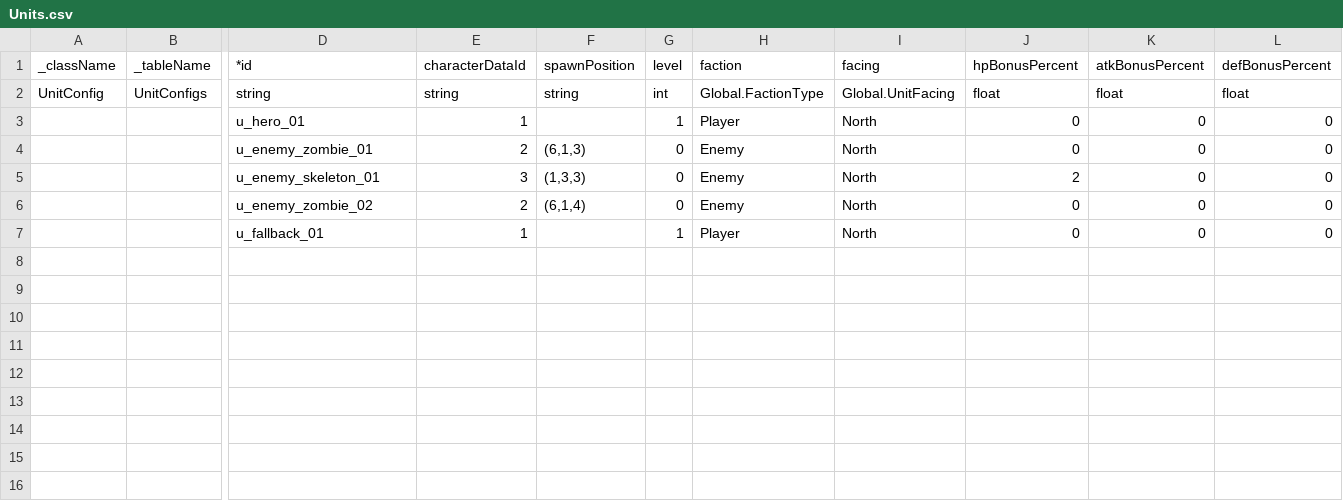
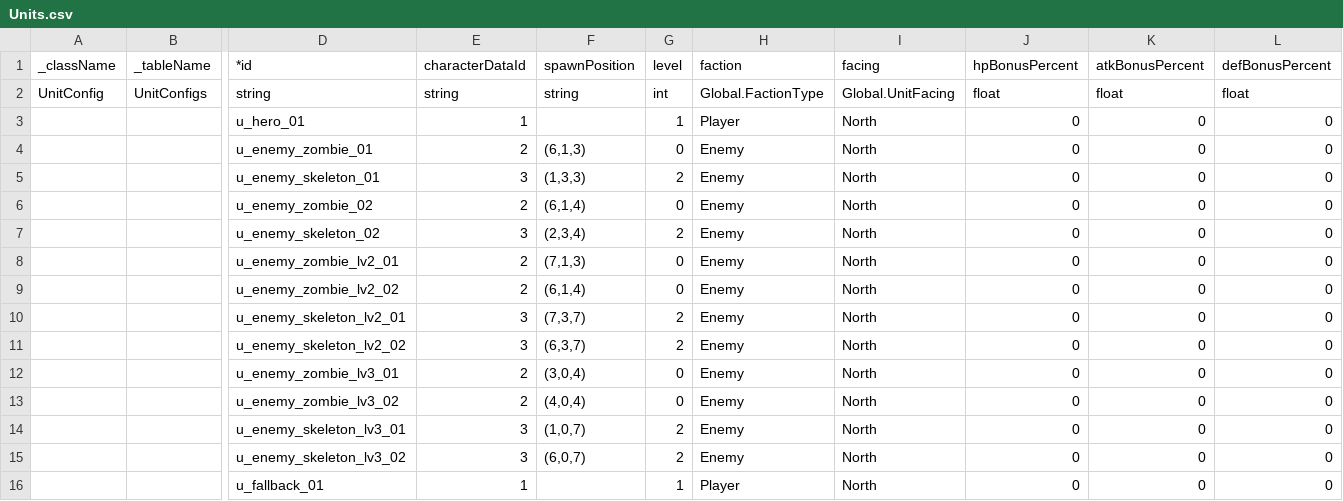
Before and after one commit to JXDYJS/SRPG_2026, a CSV file: Assets/Data/Table/Units.csv, drawn as a sheet; only a part is shown, gaps mark what is left out; rows hold the shown columns only; the diff names each change by its address in the sheet, - before the commit and + after, or states it on an @@ line.

Commit message:
feat(data): configure enemy rosters for lv_001/002 and add lv_003
- per-level unit configs so spawn positions match each map's terrain
- lv_001: 2 zombies (right platform) + 2 skeletons (tower, level 2)
- lv_002: 2 zombies (mountain face) + 2 skeletons (mountain top)
- lv_003: 2 zombies (bridge guard) + 2 skeletons (backline) on level3.asset
- deploy zones for lv_003 avoid the edge pits at x3/x4
- all bonus percentages set to 0 (buggy mechanic), skeleton level 2

```diff
--- a/Assets/Data/Table/Units.csv
+++ b/Assets/Data/Table/Units.csv
-G5 (level): 0
+G5 (level): 2
-J5 (hpBonusPercent): 2
+J5 (hpBonusPercent): 0
+row 7:  |  | u_enemy_skeleton_02 | 3 | (2,3,4) | 2 | Enemy | North | 0 | 0 | 0
+row 8:  |  | u_enemy_zombie_lv2_01 | 2 | (7,1,3) | 0 | Enemy | North | 0 | 0 | 0
+row 9:  |  | u_enemy_zombie_lv2_02 | 2 | (6,1,4) | 0 | Enemy | North | 0 | 0 | 0
+row 10:  |  | u_enemy_skeleton_lv2_01 | 3 | (7,3,7) | 2 | Enemy | North | 0 | 0 | 0
+row 11:  |  | u_enemy_skeleton_lv2_02 | 3 | (6,3,7) | 2 | Enemy | North | 0 | 0 | 0
+row 12:  |  | u_enemy_zombie_lv3_01 | 2 | (3,0,4) | 0 | Enemy | North | 0 | 0 | 0
+row 13:  |  | u_enemy_zombie_lv3_02 | 2 | (4,0,4) | 0 | Enemy | North | 0 | 0 | 0
+row 14:  |  | u_enemy_skeleton_lv3_01 | 3 | (1,0,7) | 2 | Enemy | North | 0 | 0 | 0
+row 15:  |  | u_enemy_skeleton_lv3_02 | 3 | (6,0,7) | 2 | Enemy | North | 0 | 0 | 0
```
Also changed, not shown: Assets/Data/Table/Levels.csv, 1 other file.
